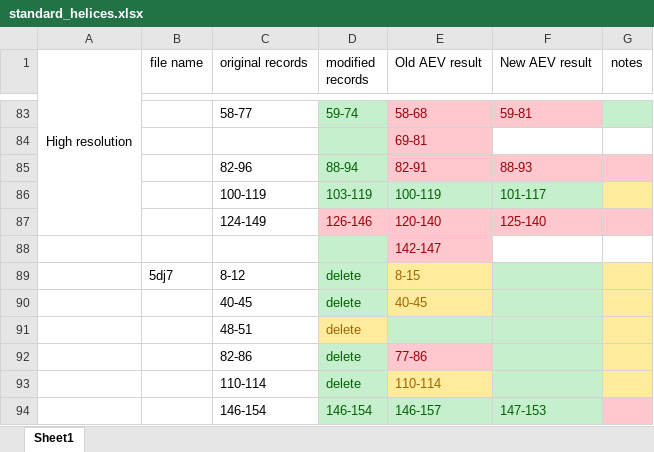
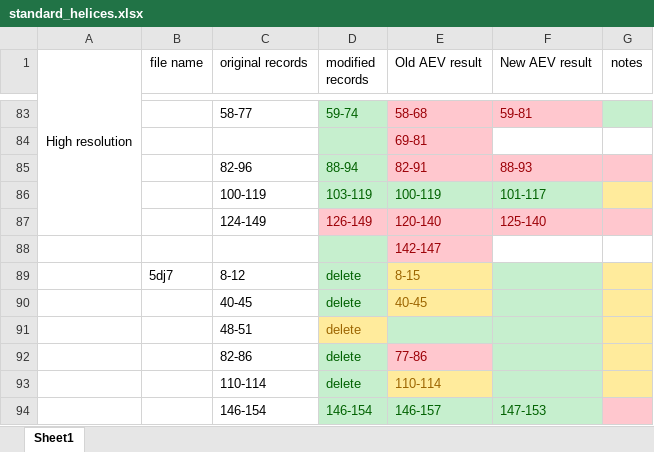
Before and after one commit to BobWangRobot/AEV_training_set, an Excel workbook: standard_helices.xlsx, sheet Sheet1, drawn as a sheet; only a part is shown, gaps mark what is left out; values as stored, in another font and other column widths than the file's, no borders; the diff names each change by its address in the sheet, - before the commit and + after, or states it on an @@ line.

```diff
--- a/standard_helices.xlsx (sheet Sheet1)
+++ b/standard_helices.xlsx (sheet Sheet1)
-D87 (modified records): 126-146
+D87 (modified records): 126-149
```
Also changed, not shown: 9 other files.
